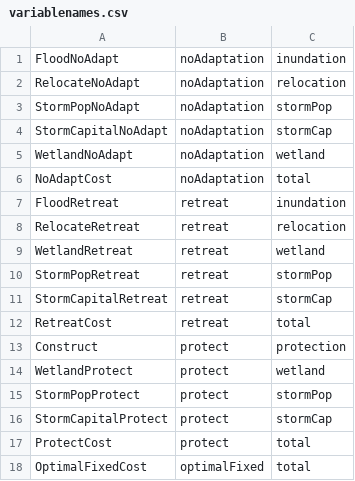
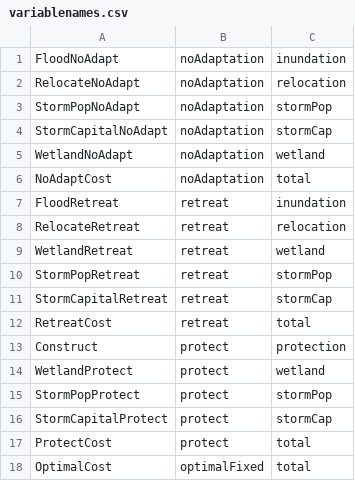
Before and after one commit to raddleverse/MimiCIAM.jl, a CSV file: data/meta/variablenames.csv, drawn as a sheet.

Commit message:
Updating variable names; adding global results for RCP 8.5 p50 flexible mode, no ssp

```diff
--- a/data/meta/variablenames.csv
+++ b/data/meta/variablenames.csv
@@ -17,2 +17,2 @@ StormCapitalProtect,protect,stormCap
 ProtectCost,protect,total
-OptimalFixedCost,optimalFixed,total
+OptimalCost,optimalFixed,total
```
Also changed, not shown: 1 other file.
